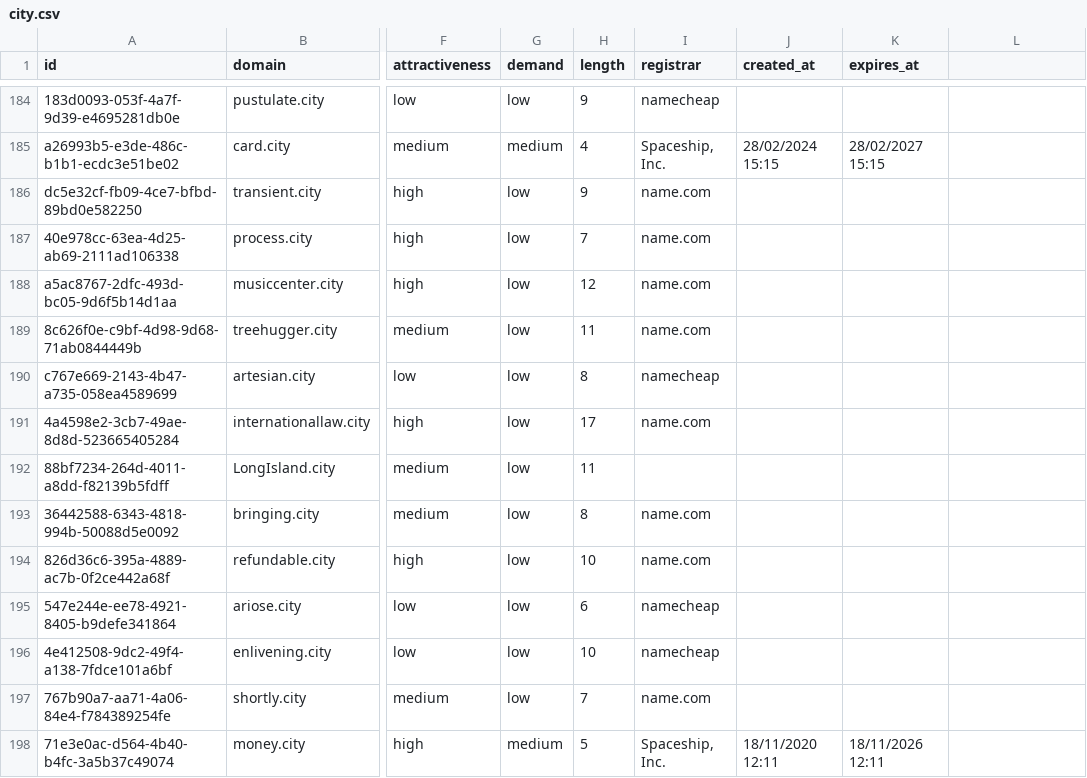
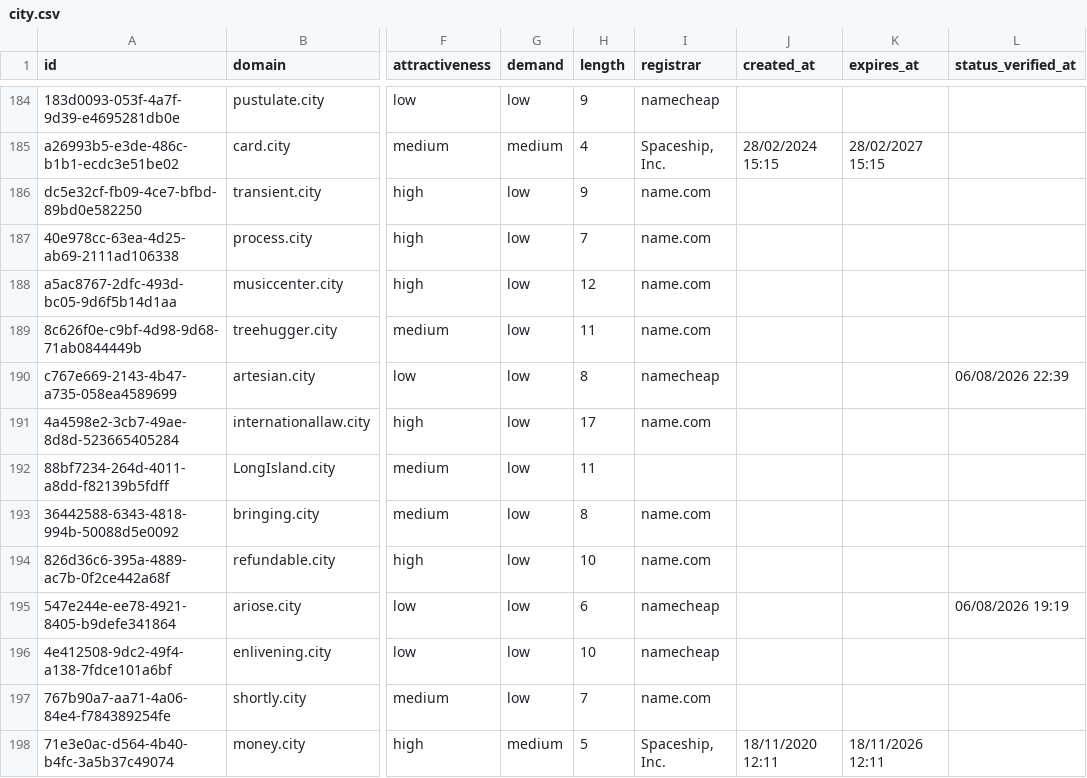
Before and after one commit to UniqueDomains/city-oneword-domains, a CSV file: city.csv, drawn as a sheet; only a part is shown, gaps mark what is left out; the diff covers the shown part only; the diff names each change by its address in the sheet, - before the commit and + after, or states it on an @@ line.

```diff
--- a/city.csv
+++ b/city.csv
-L1: (empty)
+L1: status_verified_at
-L190 (status_verified_at): (empty)
+L190 (status_verified_at): 06/08/2026 22:39
-L195 (status_verified_at): (empty)
+L195 (status_verified_at): 06/08/2026 19:19
```
Also changed, not shown: 127 edited cells elsewhere in this file, 6 other files.
